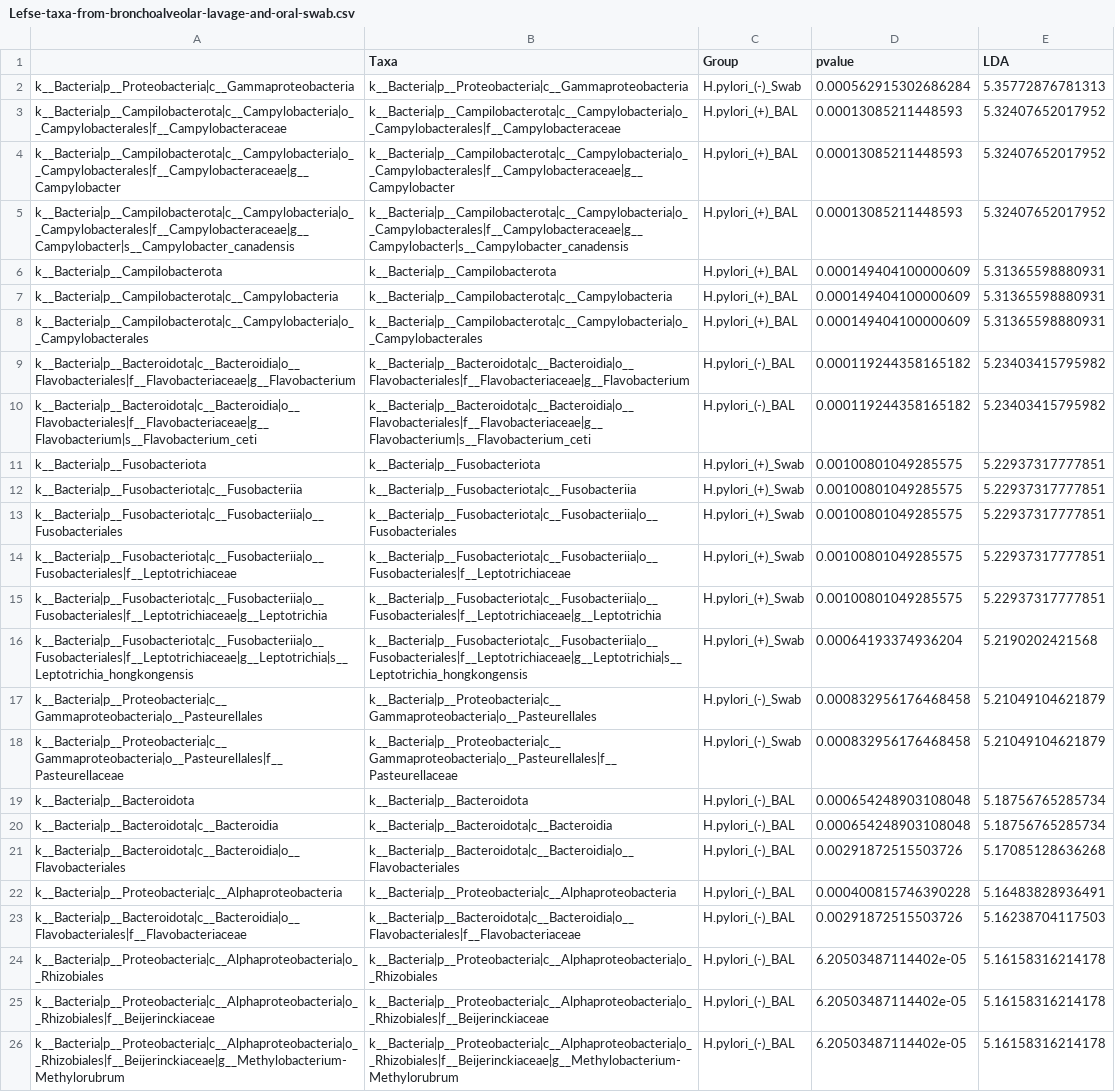
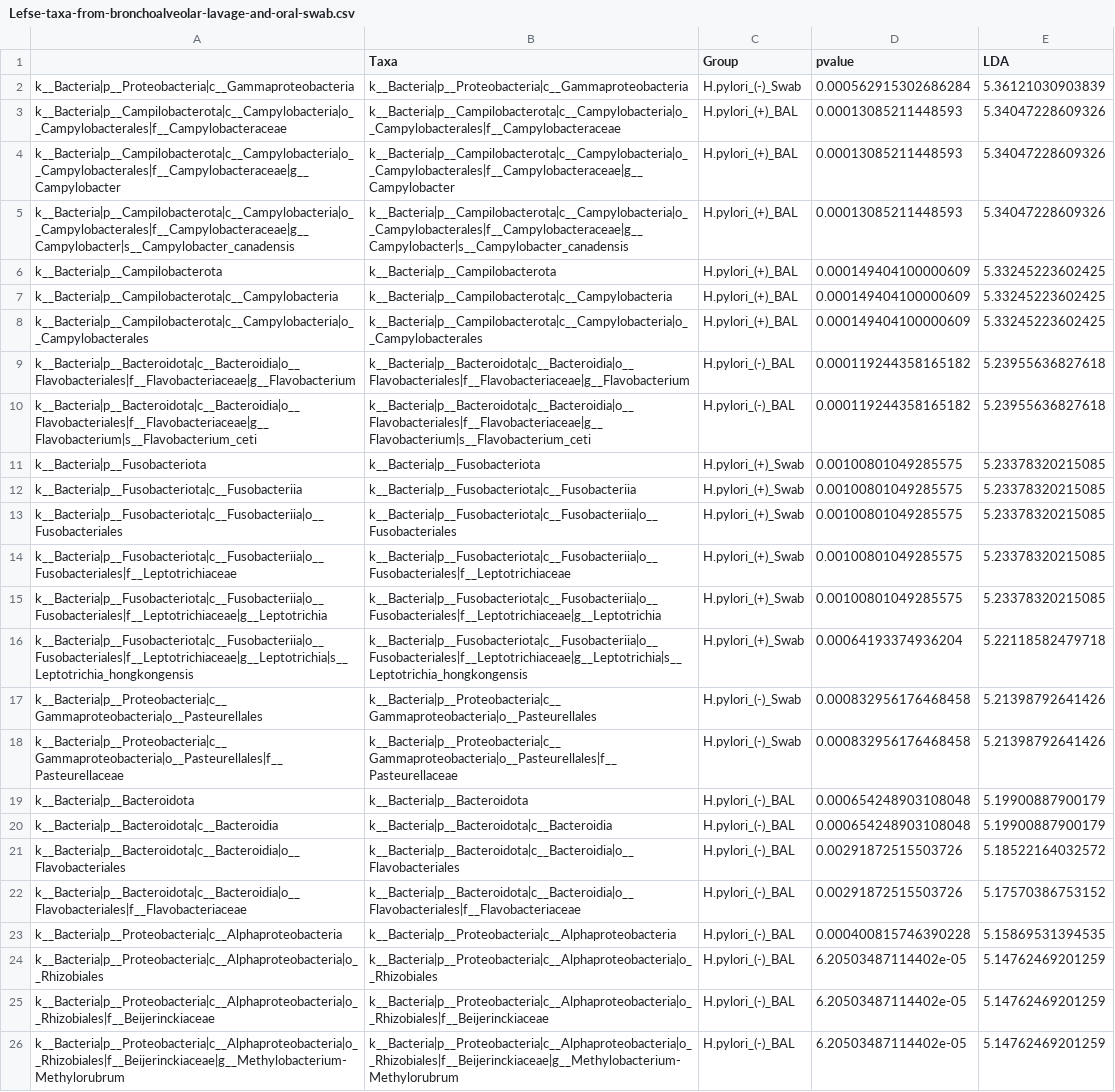
Before and after one commit to nasiegel88/H.pylori-siegel_et_al_2022, a CSV file: results/Lefse-taxa-from-bronchoalveolar-lavage-and-oral-swab.csv, drawn as a sheet; removed rows and columns are numbered as before the commit, all else as after; the diff names each change by its address in the sheet, - before the commit and + after, or states it on an @@ line.

```diff
--- a/results/Lefse-taxa-from-bronchoalveolar-lavage-and-oral-swab.csv
+++ b/results/Lefse-taxa-from-bronchoalveolar-lavage-and-oral-swab.csv
-E2 (LDA): 5.35772876781313
+E2 (LDA): 5.36121030903839
-E3:E5 (LDA): 5.32407652017952
+E3:E5 (LDA): 5.34047228609326
-E6:E8 (LDA): 5.31365598880931
+E6:E8 (LDA): 5.33245223602425
-E9:E10 (LDA): 5.23403415795982
+E9:E10 (LDA): 5.23955636827618
-E11:E15 (LDA): 5.22937317777851
+E11:E15 (LDA): 5.23378320215085
-E16 (LDA): 5.2190202421568
+E16 (LDA): 5.22118582479718
-E17:E18 (LDA): 5.21049104621879
+E17:E18 (LDA): 5.21398792641426
-E19:E20 (LDA): 5.18756765285734
+E19:E20 (LDA): 5.19900887900179
-E21 (LDA): 5.17085128636268
+E21 (LDA): 5.18522164032572
-row 22: k__Bacteria|p__Proteobacteria|c__Alphaproteobacteria | k__Bacteria|p__Proteobacteria|c__Alphaproteobacteria | H.pylori_(-)_BAL | 0.000400815746390228 | 5.16483828936491
-E22 (LDA): 5.16238704117503
+E22 (LDA): 5.17570386753152
+row 23: k__Bacteria|p__Proteobacteria|c__Alphaproteobacteria | k__Bacteria|p__Proteobacteria|c__Alphaproteobacteria | H.pylori_(-)_BAL | 0.000400815746390228 | 5.15869531394535
-E24:E26 (LDA): 5.16158316214178
+E24:E26 (LDA): 5.14762469201259
```
Also changed, not shown: results/Lefse-Taxa-from-Bronchoalveolar-Lavage.csv, results/Lefse-taxa-from-oral-swabs.csv, 37 other files.
